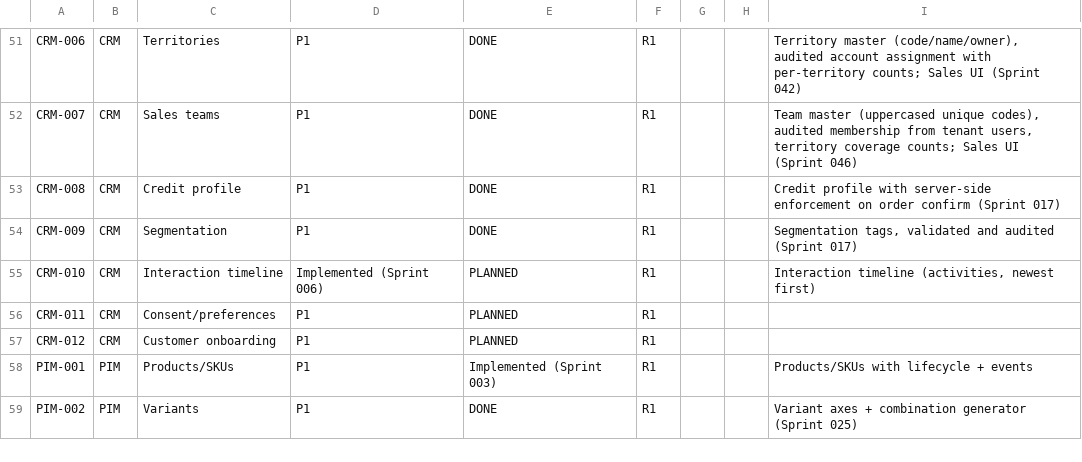
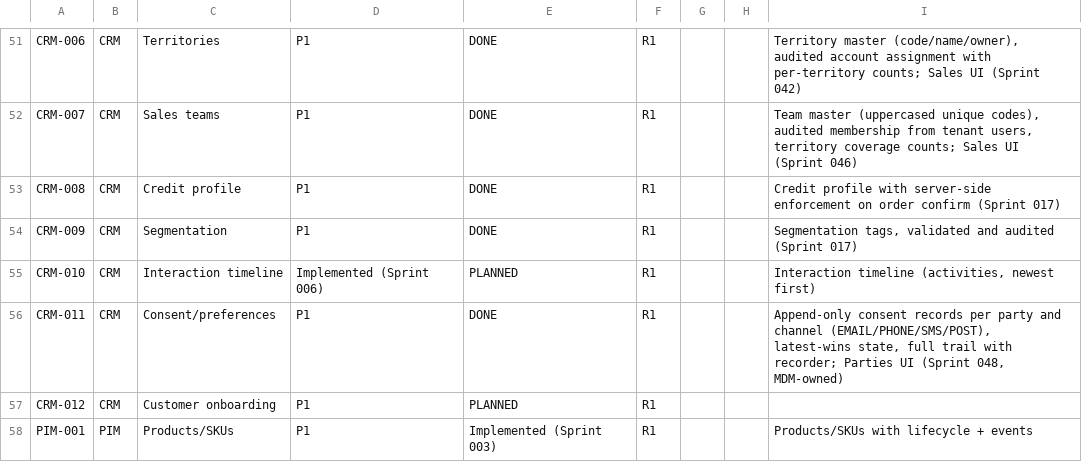
Before and after one commit to kenanbuss-sys/nexora, a CSV file: specs/implementation_matrix.csv, drawn as a sheet; only a part is shown, gaps mark what is left out; the shorter side is filled out with more unchanged rows.

```diff
--- a/specs/implementation_matrix.csv
+++ b/specs/implementation_matrix.csv
@@ -55,3 +55,3 @@ CRM-009,CRM,Segmentation,P1,DONE,R1,,,"Segmentation tags, validated and audited
 CRM-010,CRM,Interaction timeline,Implemented (Sprint 006),PLANNED,R1,,,"Interaction timeline (activities, newest first)"
-CRM-011,CRM,Consent/preferences,P1,PLANNED,R1,,,
+CRM-011,CRM,Consent/preferences,P1,DONE,R1,,,"Append-only consent records per party and channel (EMAIL/PHONE/SMS/POST), latest-wins state, full trail with recorder; Parties UI (Sprint 048, MDM-owned)"
 CRM-012,CRM,Customer onboarding,P1,PLANNED,R1,,,
```
Also changed, not shown: 7 other files.
